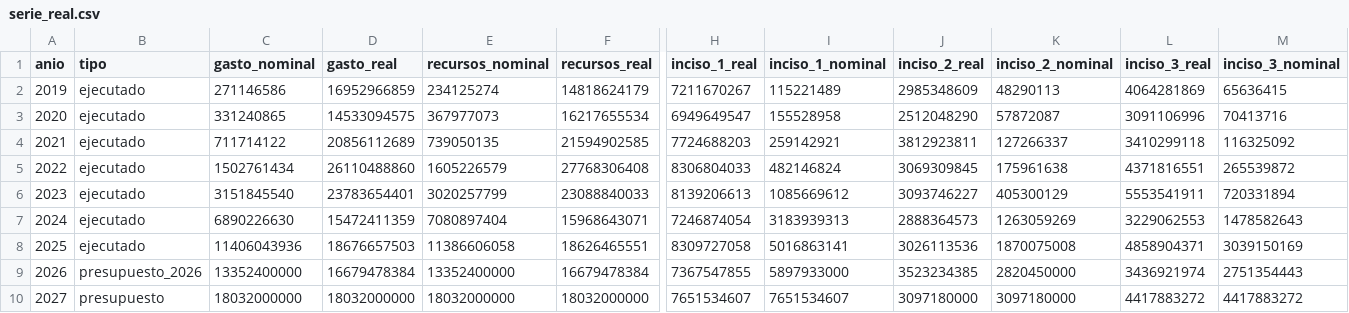
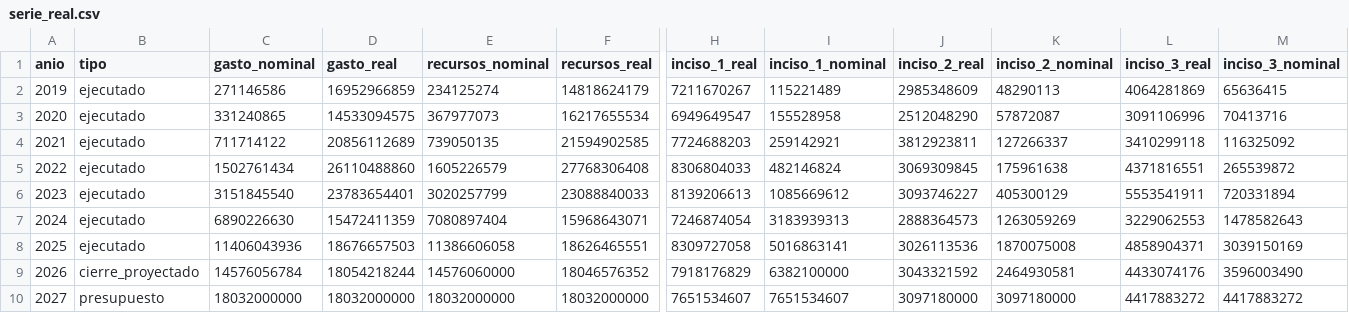
Before and after one commit to tomasrisso91-source/presupuesto_2027_carmen_de_areco, a CSV file: datos/serie_real.csv, drawn as a sheet; only a part is shown, gaps mark what is left out; the diff covers the shown part only; the diff names each change by its address in the sheet, - before the commit and + after, or states it on an @@ line.

```diff
--- a/datos/serie_real.csv
+++ b/datos/serie_real.csv
-B9 (tipo): presupuesto_2026
+B9 (tipo): cierre_proyectado
-C9 (gasto_nominal): 13352400000
+C9 (gasto_nominal): 14576056784
-D9 (gasto_real): 16679478384
+D9 (gasto_real): 18054218244
-E9 (recursos_nominal): 13352400000
+E9 (recursos_nominal): 14576060000
-F9 (recursos_real): 16679478384
+F9 (recursos_real): 18046576352
-H9 (inciso_1_real): 7367547855
+H9 (inciso_1_real): 7918176829
-I9 (inciso_1_nominal): 5897933000
+I9 (inciso_1_nominal): 6382100000
-J9 (inciso_2_real): 3523234385
+J9 (inciso_2_real): 3043321592
-K9 (inciso_2_nominal): 2820450000
+K9 (inciso_2_nominal): 2464930581
-L9 (inciso_3_real): 3436921974
+L9 (inciso_3_real): 4433074176
-M9 (inciso_3_nominal): 2751354443
+M9 (inciso_3_nominal): 3596003490
```
Also changed, not shown: 8 edited cells elsewhere in this file, 5 other files.
